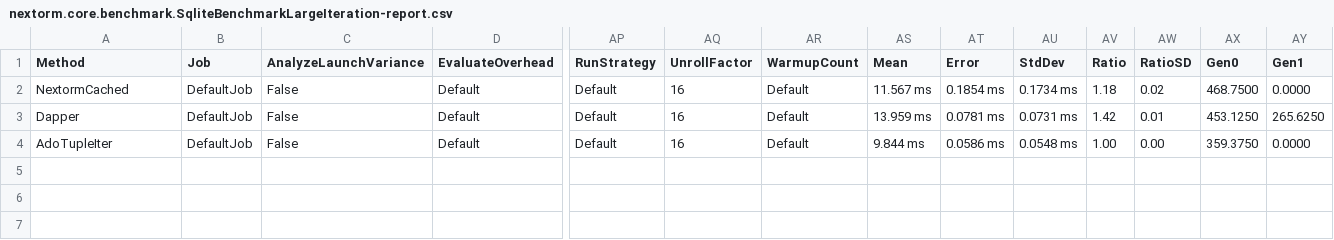
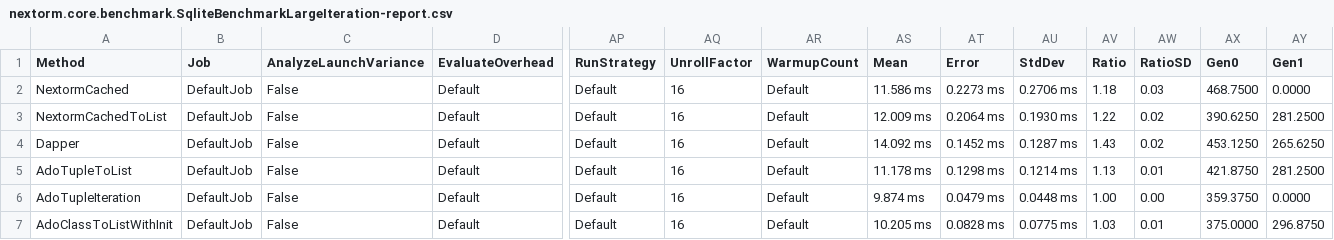
Before and after one commit to AlexeyShirshov/nextorm, a CSV file: nextorm.core.benchmark/BenchmarkDotNet.Artifacts/results/nextorm.core.benchmark.SqliteBenchmarkLargeIteration-report.csv, drawn as a sheet; only a part is shown, gaps mark what is left out; addresses are those after the commit; rows hold the shown columns only; the diff names each change by its address in the sheet, - before the commit and + after, or states it on an @@ line.

Commit message:
add ToListAsync method

```diff
--- a/nextorm.core.benchmark/BenchmarkDotNet.Artifacts/results/nextorm.core.benchmark.SqliteBenchmarkLargeIteration-report.csv
+++ b/nextorm.core.benchmark/BenchmarkDotNet.Artifacts/results/nextorm.core.benchmark.SqliteBenchmarkLargeIteration-report.csv
-AS2 (Mean): 11.567 ms
+AS2 (Mean): 11.586 ms
-AT2 (Error): 0.1854 ms
+AT2 (Error): 0.2273 ms
-AU2 (StdDev): 0.1734 ms
+AU2 (StdDev): 0.2706 ms
-AW2 (RatioSD): 0.02
+AW2 (RatioSD): 0.03
+row 3: NextormCachedToList | DefaultJob | False | Default | Default | 16 | Default | 12.009 ms | 0.2064 ms | 0.1930 ms | 1.22 | 0.02 | 390.6250 | 281.2500
-AS4 (Mean): 13.959 ms
+AS4 (Mean): 14.092 ms
-AT4 (Error): 0.0781 ms
+AT4 (Error): 0.1452 ms
-AU4 (StdDev): 0.0731 ms
+AU4 (StdDev): 0.1287 ms
-AV4 (Ratio): 1.42
+AV4 (Ratio): 1.43
-AW4 (RatioSD): 0.01
+AW4 (RatioSD): 0.02
+row 5: AdoTupleToList | DefaultJob | False | Default | Default | 16 | Default | 11.178 ms | 0.1298 ms | 0.1214 ms | 1.13 | 0.01 | 421.8750 | 281.2500
-A6 (Method): AdoTupleIter
+A6 (Method): AdoTupleIteration
-AS6 (Mean): 9.844 ms
+AS6 (Mean): 9.874 ms
-AT6 (Error): 0.0586 ms
+AT6 (Error): 0.0479 ms
-AU6 (StdDev): 0.0548 ms
+AU6 (StdDev): 0.0448 ms
+row 7: AdoClassToListWithInit | DefaultJob | False | Default | Default | 16 | Default | 10.205 ms | 0.0828 ms | 0.0775 ms | 1.03 | 0.01 | 375.0000 | 296.8750
```
Also changed, not shown: 16 other files.
